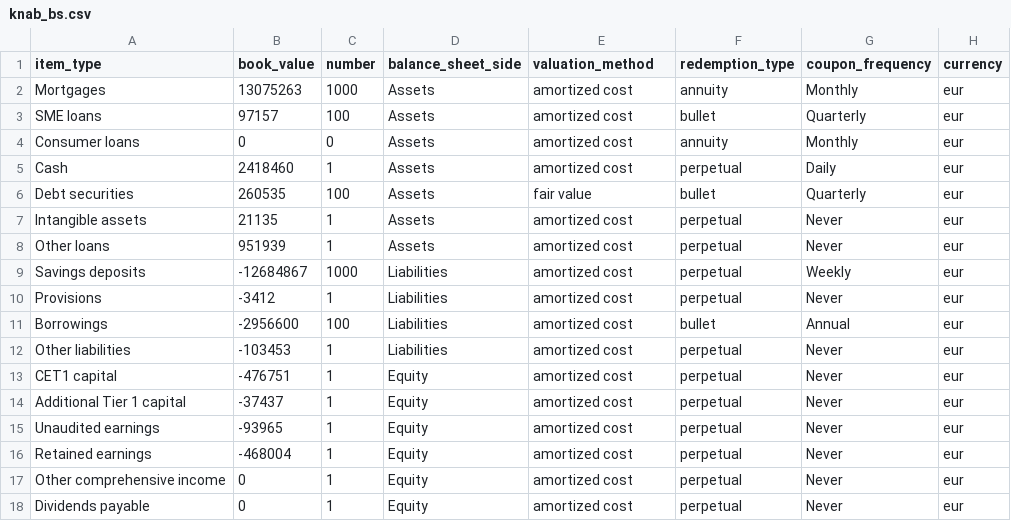
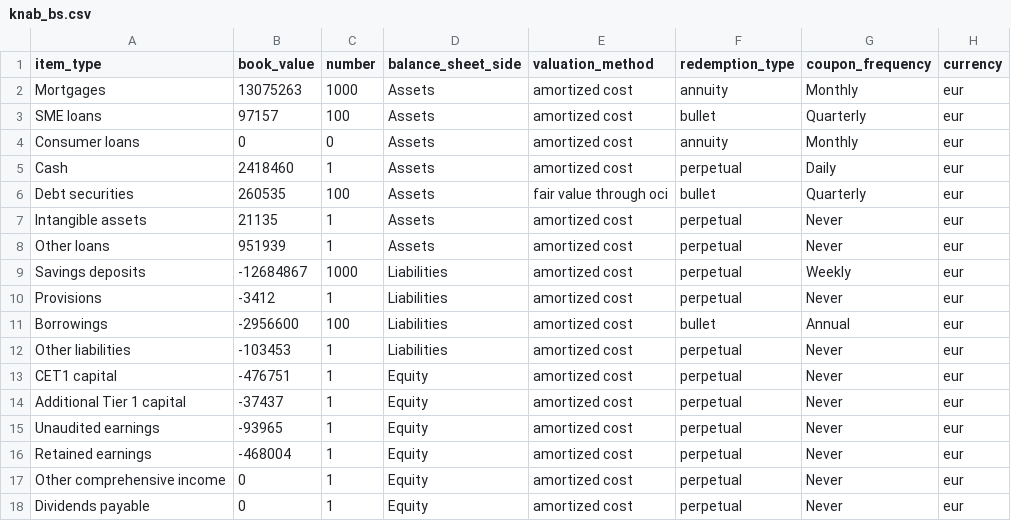
Before and after one commit to woutersolutions/BankProjections, a CSV file: src/examples/knab_bs.csv, drawn as a sheet; only a part is shown; the diff names each change by its address in the sheet, - before the commit and + after, or states it on an @@ line.

Commit message:
Split fair value accounting method in through oci and pnl

```diff
--- a/src/examples/knab_bs.csv
+++ b/src/examples/knab_bs.csv
-E6 (valuation_method): fair value
+E6 (valuation_method): fair value through oci
```
Also changed, not shown: 2 other files.
